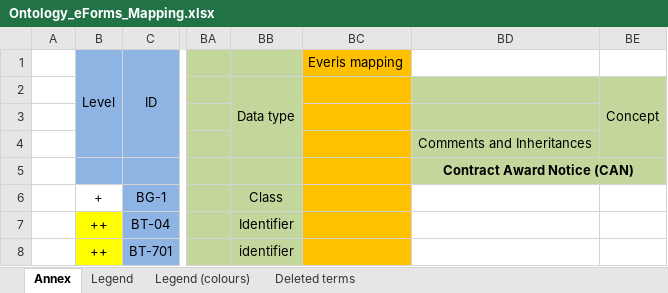
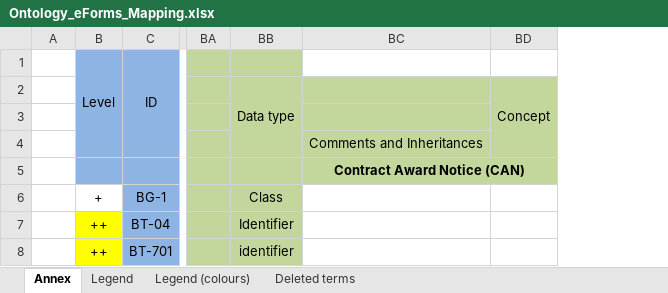
Before and after one commit to OP-TED/ePO, an Excel workbook: v2.0.1/Ontology_eForms_Mapping.xlsx, sheet Annex, drawn as a sheet; only a part is shown, gaps mark what is left out; values as stored, in another font and other column widths than the file's, no borders; conditional formats not drawn; the diff covers the shown part only; the diff names each change by its address in the sheet, - before the commit and + after, or states it on an @@ line.

Commit message:
Add files via upload

```diff
--- a/v2.0.1/Ontology_eForms_Mapping.xlsx (sheet Annex)
+++ b/v2.0.1/Ontology_eForms_Mapping.xlsx (sheet Annex)
-column BC (Everis mapping), empty
```
Also changed, not shown: 45 edited cells and cell formats elsewhere in this sheet.
